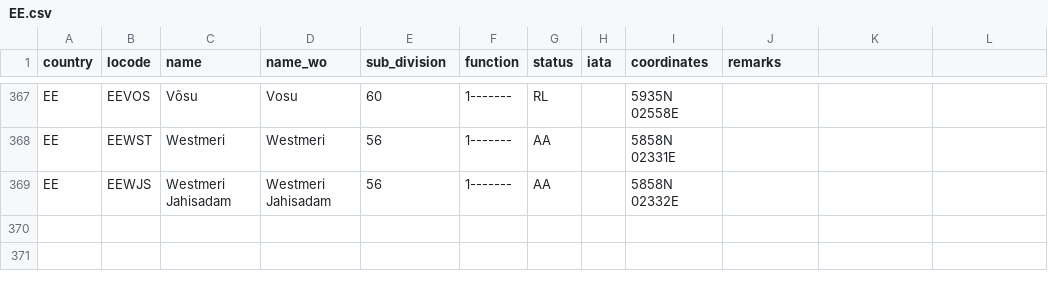
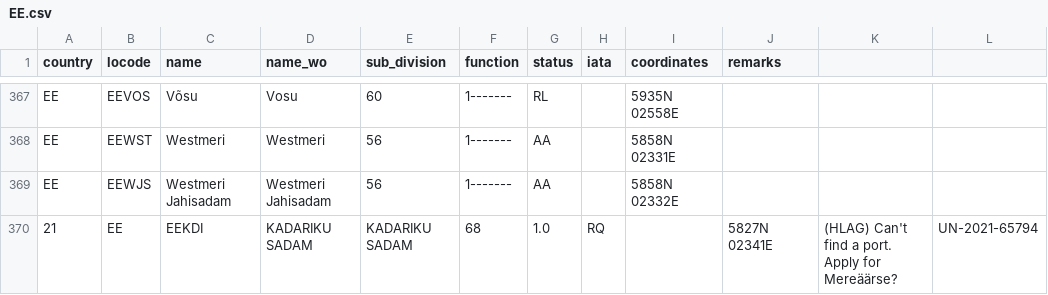
Before and after one commit to cmsdroff/unlocode, a CSV file: locodes/EE.csv, drawn as a sheet; only a part is shown, gaps mark what is left out; the diff names each change by its address in the sheet, - before the commit and + after, or states it on an @@ line.

Commit message:
update

```diff
--- a/locodes/EE.csv
+++ b/locodes/EE.csv
+row 370: 21 | EE | EEKDI | KADARIKU SADAM | KADARIKU SADAM | 68 | 1.0 | RQ |  | 5827N 02341E | (HLAG) Can't find a port. Apply for Mereäärse? | UN-2021-65794
```
